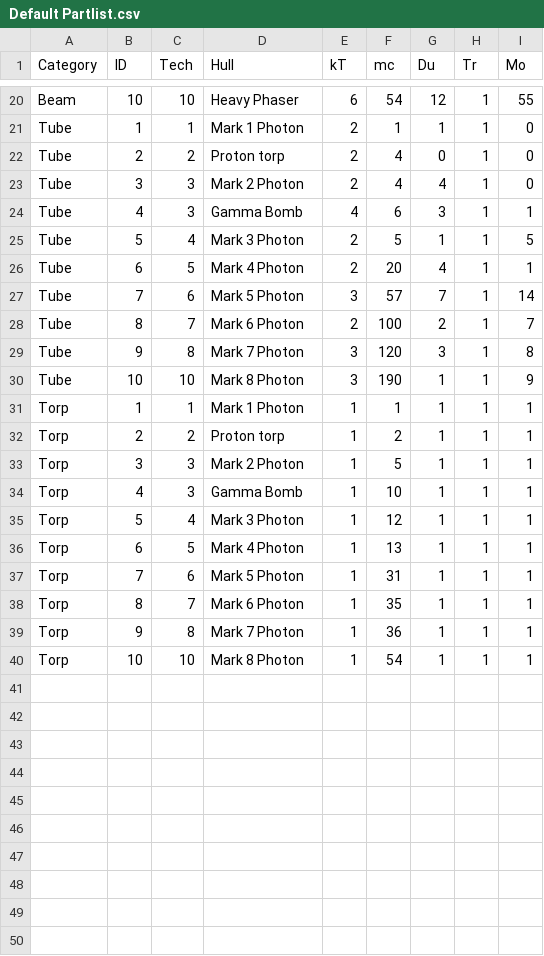
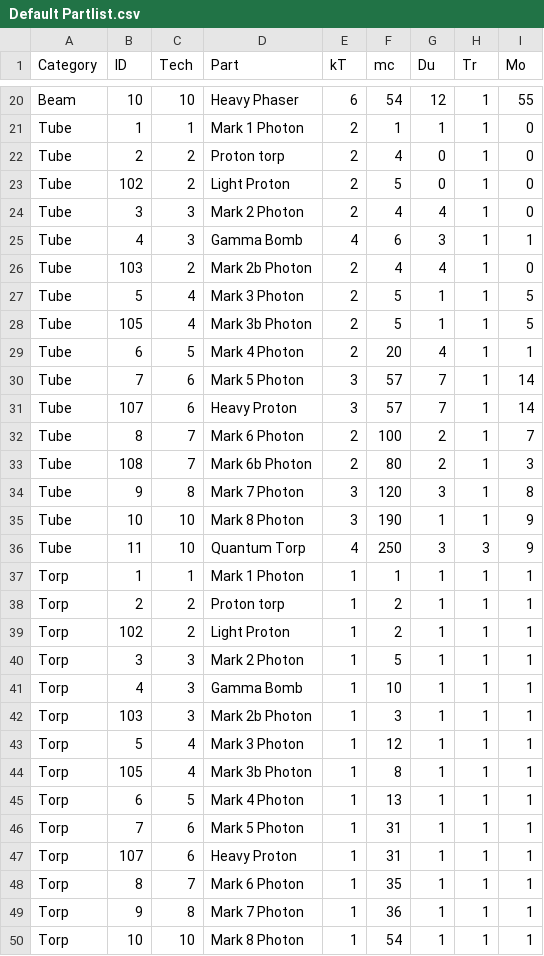
Before and after one commit to ChallengeSY/nu-replayer, a CSV file: games/Default Partlist.csv, drawn as a sheet; only a part is shown, gaps mark what is left out; the diff covers the shown part only.

Commit message:
Add in overdue torps and tubes

```diff
--- a/games/Default Partlist.csv
+++ b/games/Default Partlist.csv
@@ -1 +1 @@
-"Category","ID","Tech","Hull","kT","mc","Du","Tr","Mo"
+"Category","ID","Tech","Part","kT","mc","Du","Tr","Mo"
@@ -22,17 +22,27 @@
 "Tube",2,2,"Proton torp",2,4,0,1,0
+"Tube",102,2,"Light Proton",2,5,0,1,0
 "Tube",3,3,"Mark 2 Photon",2,4,4,1,0
 "Tube",4,3,"Gamma Bomb",4,6,3,1,1
+"Tube",103,2,"Mark 2b Photon",2,4,4,1,0
 "Tube",5,4,"Mark 3 Photon",2,5,1,1,5
+"Tube",105,4,"Mark 3b Photon",2,5,1,1,5
 "Tube",6,5,"Mark 4 Photon",2,20,4,1,1
 "Tube",7,6,"Mark 5 Photon",3,57,7,1,14
+"Tube",107,6,"Heavy Proton",3,57,7,1,14
 "Tube",8,7,"Mark 6 Photon",2,100,2,1,7
+"Tube",108,7,"Mark 6b Photon",2,80,2,1,3
 "Tube",9,8,"Mark 7 Photon",3,120,3,1,8
 "Tube",10,10,"Mark 8 Photon",3,190,1,1,9
+"Tube",11,10,"Quantum Torp",4,250,3,3,9
 "Torp",1,1,"Mark 1 Photon",1,1,1,1,1
 "Torp",2,2,"Proton torp",1,2,1,1,1
+"Torp",102,2,"Light Proton",1,2,1,1,1
 "Torp",3,3,"Mark 2 Photon",1,5,1,1,1
 "Torp",4,3,"Gamma Bomb",1,10,1,1,1
+"Torp",103,3,"Mark 2b Photon",1,3,1,1,1
 "Torp",5,4,"Mark 3 Photon",1,12,1,1,1
+"Torp",105,4,"Mark 3b Photon",1,8,1,1,1
 "Torp",6,5,"Mark 4 Photon",1,13,1,1,1
 "Torp",7,6,"Mark 5 Photon",1,31,1,1,1
+"Torp",107,6,"Heavy Proton",1,31,1,1,1
 "Torp",8,7,"Mark 6 Photon",1,35,1,1,1
```
Also changed, not shown: 1 added row elsewhere in this file, 2 other files.
